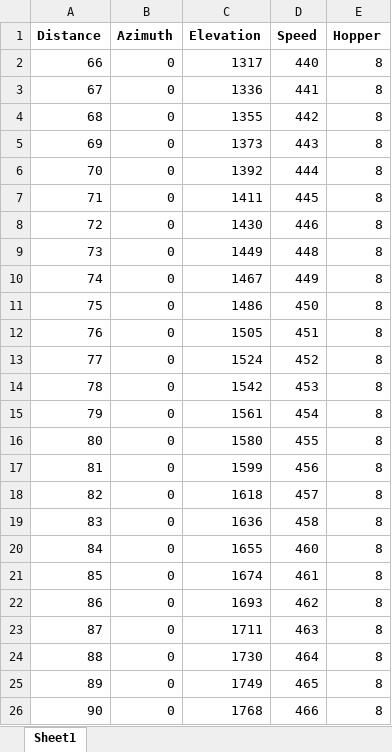
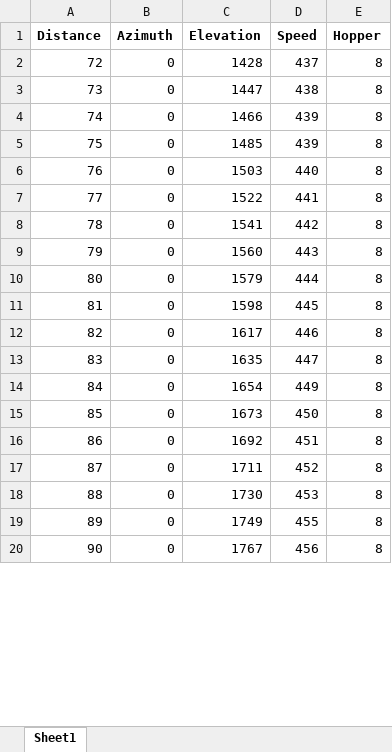
Before and after one commit to strykeforce/steamworks, an Excel workbook: conf/shooter_data.xlsx, sheet Sheet1, drawn as a sheet; only a part is shown; values as stored, in another font and other column widths than the file's, no borders; removed rows and columns are numbered as before the commit, all else as after; the diff covers the shown part only; the diff names each change by its address in the sheet, - before the commit and + after, or states it on an @@ line.

```diff
--- a/conf/shooter_data.xlsx (sheet Sheet1)
+++ b/conf/shooter_data.xlsx (sheet Sheet1)
+row 2: 72 | 0 | 1428 | 437 | 8
+row 3: 73 | 0 | 1447 | 438 | 8
+row 4: 74 | 0 | 1466 | 439 | 8
+row 5: 75 | 0 | 1485 | 439 | 8
@@ column A (Distance) renumbered between rows 6 and 16 @@
-C6 (Elevation): 1317
+C6 (Elevation): 1503
-C7 (Elevation): 1336
+C7 (Elevation): 1522
-C8 (Elevation): 1355
+C8 (Elevation): 1541
-C9 (Elevation): 1373
+C9 (Elevation): 1560
-C10 (Elevation): 1392
+C10 (Elevation): 1579
-C11 (Elevation): 1411
+C11 (Elevation): 1598
-C12 (Elevation): 1430
+C12 (Elevation): 1617
-C13 (Elevation): 1449
+C13 (Elevation): 1635
-D13 (Speed): 448
+D13 (Speed): 447
-C14 (Elevation): 1467
+C14 (Elevation): 1654
-C15 (Elevation): 1486
+C15 (Elevation): 1673
-C16 (Elevation): 1505
+C16 (Elevation): 1692
-row 13: 77 | 0 | 1524 | 452 | 8
-row 14: 78 | 0 | 1542 | 453 | 8
-row 15: 79 | 0 | 1561 | 454 | 8
-row 16: 80 | 0 | 1580 | 455 | 8
-row 17: 81 | 0 | 1599 | 456 | 8
-row 18: 82 | 0 | 1618 | 457 | 8
-row 19: 83 | 0 | 1636 | 458 | 8
-row 20: 84 | 0 | 1655 | 460 | 8
-row 21: 85 | 0 | 1674 | 461 | 8
-row 22: 86 | 0 | 1693 | 462 | 8
-D17 (Speed): 463
+D17 (Speed): 452
-D18 (Speed): 464
+D18 (Speed): 453
-D19 (Speed): 465
+D19 (Speed): 455
-C20 (Elevation): 1768
+C20 (Elevation): 1767
-D20 (Speed): 466
+D20 (Speed): 456
```
Also changed, not shown: other rows of this sheet.
